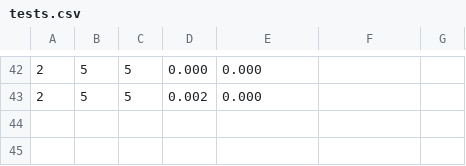
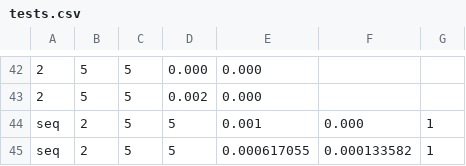
Before and after one commit to Montware/sequential-vs-openmp, a CSV file: seq/tests.csv, drawn as a sheet; only a part is shown, gaps mark what is left out; the diff names each change by its address in the sheet, - before the commit and + after, or states it on an @@ line.

```diff
--- a/seq/tests.csv
+++ b/seq/tests.csv
+row 44: seq | 2 | 5 | 5 | 0.001 | 0.000 | 1
+row 45: seq | 2 | 5 | 5 | 0.000617055 | 0.000133582 | 1
```
Also changed, not shown: par/tests.csv, seq_no_opti/tests.csv, 11 other files.
